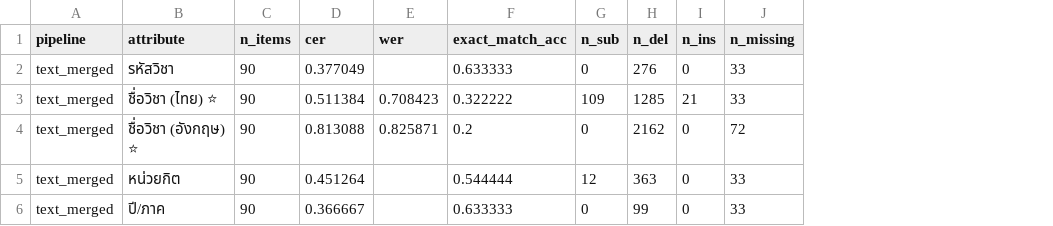
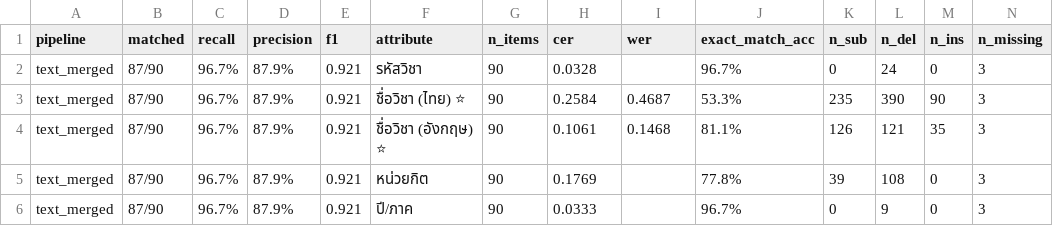
Before and after one commit to lilburturvirginS/OCRset, a CSV file: output/merged_coop/comparison.csv, drawn as a sheet; only a part is shown; addresses are those after the commit; the diff covers the shown part only; the diff names each change by its address in the sheet, - before the commit and + after, or states it on an @@ line.

Commit message:
fix(merged_coop): clean malformed bullet index entries and update evaluation metrics (Precision 87.9%, F1 0.921)

```diff
--- a/output/merged_coop/comparison.csv
+++ b/output/merged_coop/comparison.csv
+column B (matched), rows 2-6: all 87/90
+column C (recall), rows 2-6: all 96.7%
+column D (precision), rows 2-6: all 87.9%
+column E (f1), rows 2-6: all 0.921
-H2 (cer): 0.377049
+H2 (cer): 0.0328
-J2 (exact_match_acc): 0.633333
+J2 (exact_match_acc): 96.7%
-L2 (n_del): 276
+L2 (n_del): 24
-N2:N3 (n_missing): 33
+N2:N3 (n_missing): 3
-H3 (cer): 0.511384
+H3 (cer): 0.2584
-I3 (wer): 0.708423
+I3 (wer): 0.4687
-J3 (exact_match_acc): 0.322222
+J3 (exact_match_acc): 53.3%
-K3 (n_sub): 109
+K3 (n_sub): 235
-L3 (n_del): 1285
+L3 (n_del): 390
-M3 (n_ins): 21
+M3 (n_ins): 90
-H4 (cer): 0.813088
+H4 (cer): 0.1061
-I4 (wer): 0.825871
+I4 (wer): 0.1468
-J4 (exact_match_acc): 0.2
+J4 (exact_match_acc): 81.1%
-K4 (n_sub): 0
+K4 (n_sub): 126
-L4 (n_del): 2162
+L4 (n_del): 121
-M4 (n_ins): 0
+M4 (n_ins): 35
-N4 (n_missing): 72
+N4 (n_missing): 3
-H5 (cer): 0.451264
+H5 (cer): 0.1769
-J5 (exact_match_acc): 0.544444
+J5 (exact_match_acc): 77.8%
-K5 (n_sub): 12
+K5 (n_sub): 39
-L5 (n_del): 363
+L5 (n_del): 108
-N5:N6 (n_missing): 33
+N5:N6 (n_missing): 3
-H6 (cer): 0.366667
+H6 (cer): 0.0333
-J6 (exact_match_acc): 0.633333
+J6 (exact_match_acc): 96.7%
-L6 (n_del): 99
+L6 (n_del): 9
```
Also changed, not shown: 20 edited cells elsewhere in this file, 3 other files.
